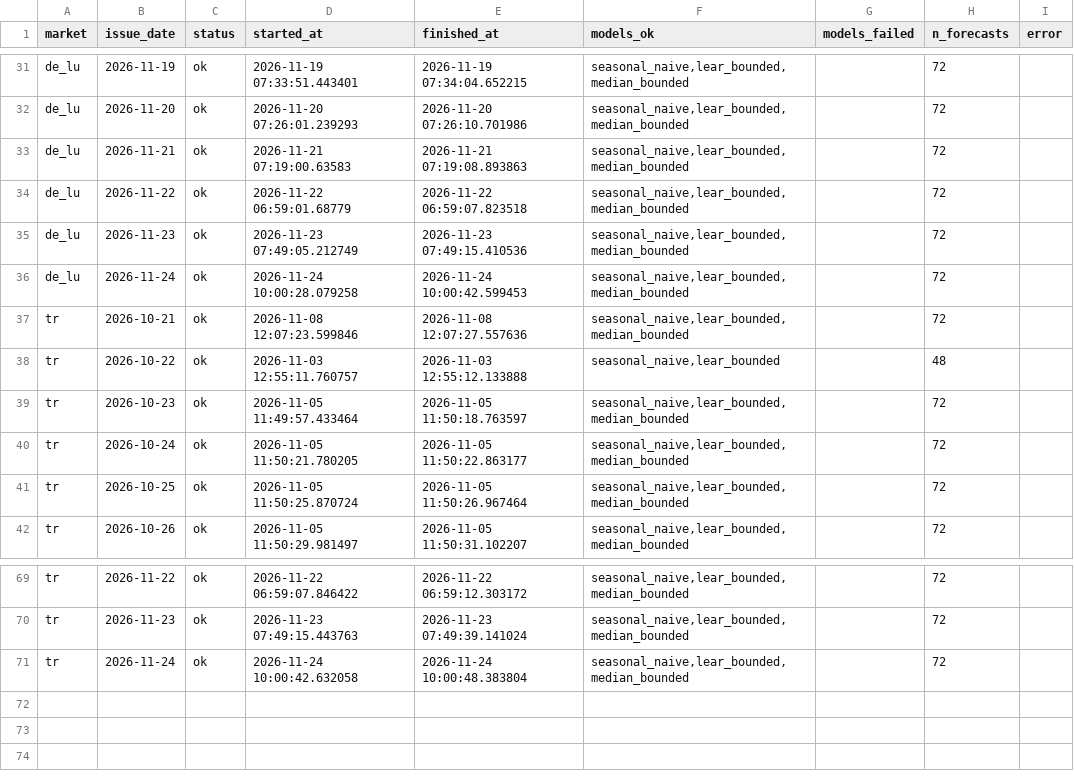
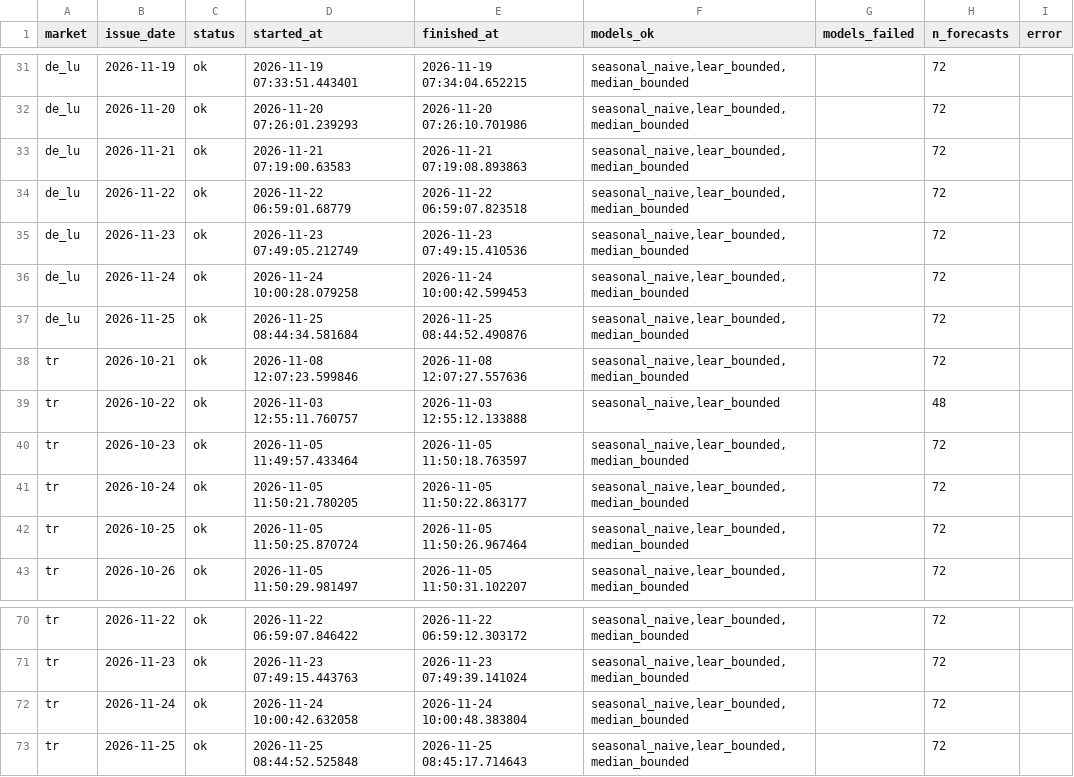
Before and after one commit to takaindidenize/energy-price-forecast, a CSV file: history/pipeline_runs.csv, drawn as a sheet; only a part is shown, gaps mark what is left out.

```diff
--- a/history/pipeline_runs.csv
+++ b/history/pipeline_runs.csv
@@ -36,2 +36,3 @@ de_lu,2026-11-23,ok,2026-11-23 07:49:05.212749,2026-11-23 07:49:15.410536,"seaso
 de_lu,2026-11-24,ok,2026-11-24 10:00:28.079258,2026-11-24 10:00:42.599453,"seasonal_naive,lear_bounded,median_bounded",,72,
+de_lu,2026-11-25,ok,2026-11-25 08:44:34.581684,2026-11-25 08:44:52.490876,"seasonal_naive,lear_bounded,median_bounded",,72,
 tr,2026-10-21,ok,2026-11-08 12:07:23.599846,2026-11-08 12:07:27.557636,"seasonal_naive,lear_bounded,median_bounded",,72,
@@ -71 +72,2 @@ tr,2026-11-23,ok,2026-11-23 07:49:15.443763,2026-11-23 07:49:39.141024,"seasonal
 tr,2026-11-24,ok,2026-11-24 10:00:42.632058,2026-11-24 10:00:48.383804,"seasonal_naive,lear_bounded,median_bounded",,72,
+tr,2026-11-25,ok,2026-11-25 08:44:52.525848,2026-11-25 08:45:17.714643,"seasonal_naive,lear_bounded,median_bounded",,72,
```
Also changed, not shown: 1 other file.
